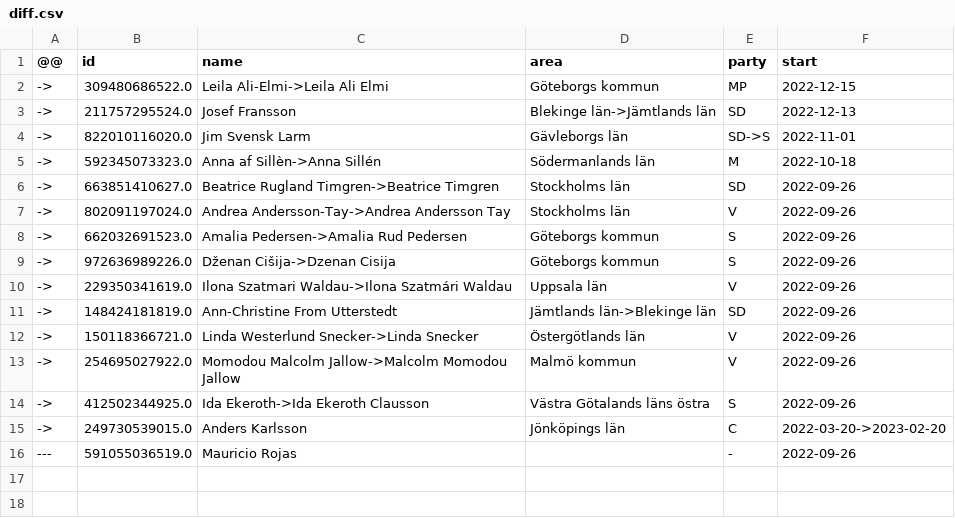
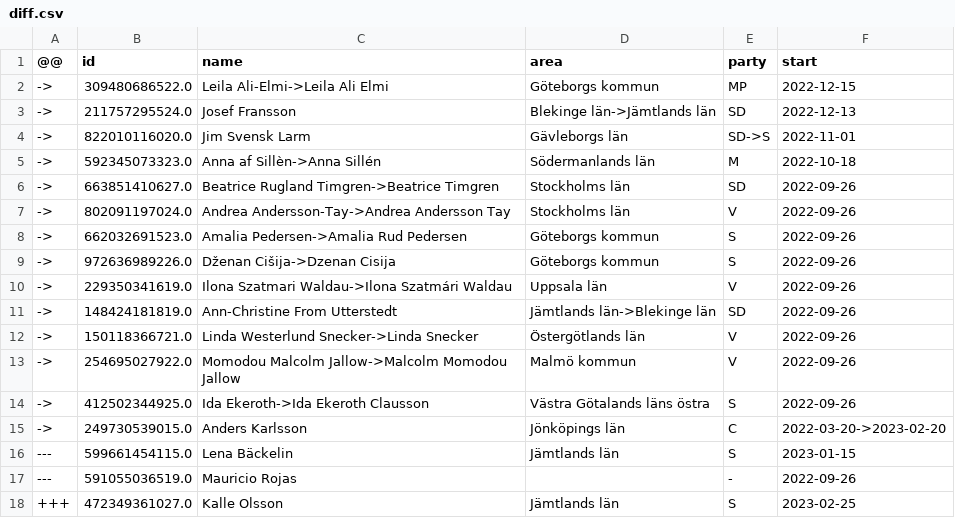
Before and after one commit to every-politician-scrapers/sweden-riksdag-api-current, a CSV file: data/diff.csv, drawn as a sheet.

```diff
--- a/data/diff.csv
+++ b/data/diff.csv
@@ -15,2 +15,4 @@
 ->,249730539015.0,Anders Karlsson,Jönköpings län,C,2022-03-20->2023-02-20
+---,599661454115.0,Lena Bäckelin,Jämtlands län,S,2023-01-15
 ---,591055036519.0,Mauricio Rojas,,-,2022-09-26
++++,472349361027.0,Kalle Olsson,Jämtlands län,S,2023-02-25
```
Also changed, not shown: data/official.csv.
